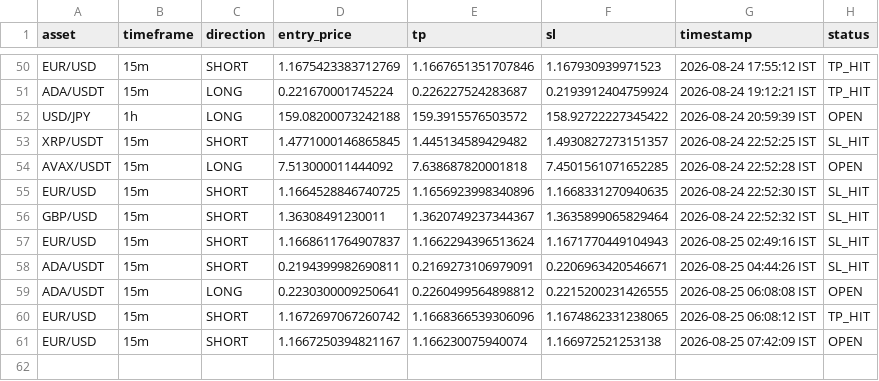
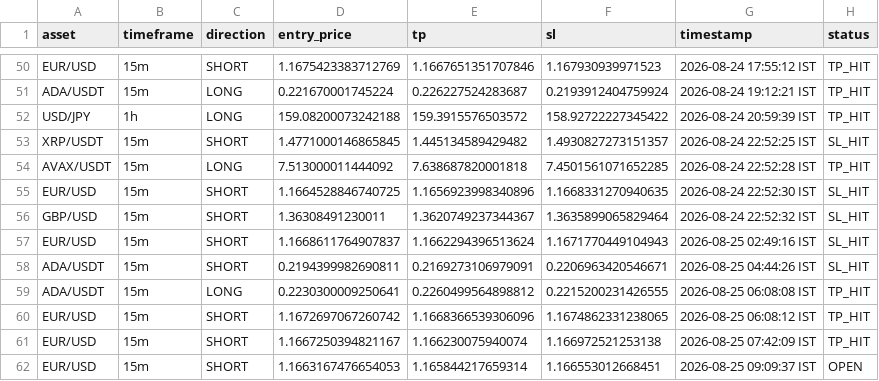
Before and after one commit to deepak3039/ai-trading-scanner, a CSV file: trade_log.csv, drawn as a sheet; only a part is shown, gaps mark what is left out.

```diff
--- a/trade_log.csv
+++ b/trade_log.csv
@@ -51,5 +51,5 @@ EUR/USD,15m,SHORT,1.1675423383712769,1.1667651351707846,1.167930939971523,2026-0
 ADA/USDT,15m,LONG,0.221670001745224,0.226227524283687,0.2193912404759924,2026-08-24 19:12:21 IST,TP_HIT
-USD/JPY,1h,LONG,159.08200073242188,159.3915576503572,158.92722227345422,2026-08-24 20:59:39 IST,OPEN
+USD/JPY,1h,LONG,159.08200073242188,159.3915576503572,158.92722227345422,2026-08-24 20:59:39 IST,TP_HIT
 XRP/USDT,15m,SHORT,1.4771000146865845,1.445134589429482,1.4930827273151357,2026-08-24 22:52:25 IST,SL_HIT
-AVAX/USDT,15m,LONG,7.513000011444092,7.638687820001818,7.4501561071652285,2026-08-24 22:52:28 IST,OPEN
+AVAX/USDT,15m,LONG,7.513000011444092,7.638687820001818,7.4501561071652285,2026-08-24 22:52:28 IST,TP_HIT
 EUR/USD,15m,SHORT,1.1664528846740725,1.1656923998340896,1.1668331270940635,2026-08-24 22:52:30 IST,SL_HIT
@@ -58,4 +58,5 @@ EUR/USD,15m,SHORT,1.1668611764907837,1.1662294396513624,1.1671770449104943,2026-
 ADA/USDT,15m,SHORT,0.2194399982690811,0.2169273106979091,0.2206963420546671,2026-08-25 04:44:26 IST,SL_HIT
-ADA/USDT,15m,LONG,0.2230300009250641,0.2260499564898812,0.2215200231426555,2026-08-25 06:08:08 IST,OPEN
+ADA/USDT,15m,LONG,0.2230300009250641,0.2260499564898812,0.2215200231426555,2026-08-25 06:08:08 IST,TP_HIT
 EUR/USD,15m,SHORT,1.1672697067260742,1.1668366539306096,1.1674862331238065,2026-08-25 06:08:12 IST,TP_HIT
-EUR/USD,15m,SHORT,1.1667250394821167,1.166230075940074,1.166972521253138,2026-08-25 07:42:09 IST,OPEN
+EUR/USD,15m,SHORT,1.1667250394821167,1.166230075940074,1.166972521253138,2026-08-25 07:42:09 IST,TP_HIT
+EUR/USD,15m,SHORT,1.1663167476654053,1.165844217659314,1.166553012668451,2026-08-25 09:09:37 IST,OPEN
```
